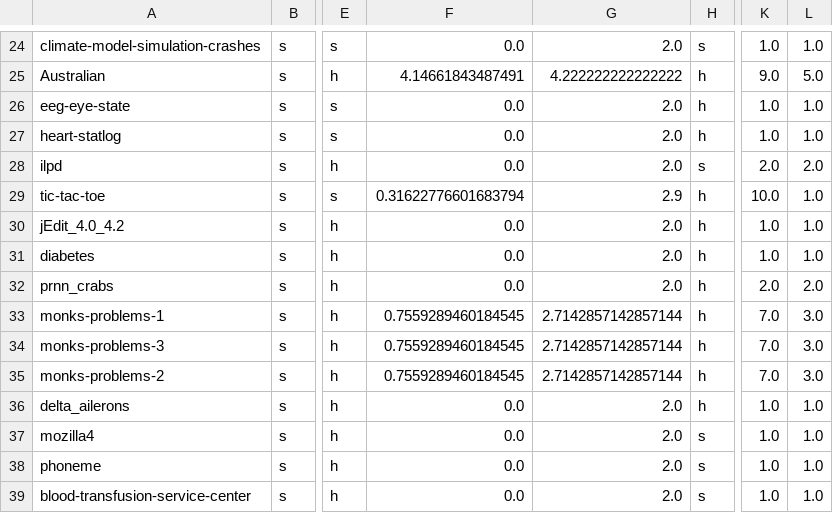
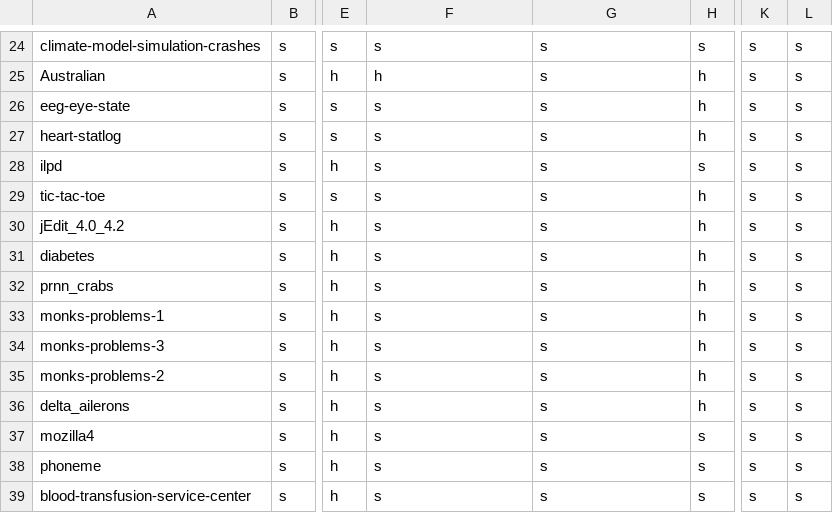
Before and after one commit to aanonymoussearch/xai_benchmark, a CSV file: Openml/df_properties_binarized.csv, drawn as a sheet; only a part is shown, gaps mark what is left out; the diff covers the shown part only; the diff names each change by its address in the sheet, - before the commit and + after, or states it on an @@ line.

```diff
--- a/Openml/df_properties_binarized.csv
+++ b/Openml/df_properties_binarized.csv
-F24: 0.0
+F24: s
-G24: 2.0
+G24: s
-K24: 1.0
+K24: s
-L24: 1.0
+L24: s
-F25: 4.14661843487491
+F25: h
-G25: 4.222222222222222
+G25: s
-K25: 9.0
+K25: s
-L25: 5.0
+L25: s
-F26:F28: 0.0
+F26:F28: s
-G26:G28: 2.0
+G26:G28: s
-K26:K27: 1.0
+K26:K27: s
-L26:L27: 1.0
+L26:L27: s
-K28: 2.0
+K28: s
-L28: 2.0
+L28: s
-F29: 0.31622776601683794
+F29: s
-G29: 2.9
+G29: s
-K29: 10.0
+K29: s
-L29:L31: 1.0
+L29:L31: s
-F30:F32: 0.0
+F30:F32: s
-G30:G32: 2.0
+G30:G32: s
-K30:K31: 1.0
+K30:K31: s
-K32: 2.0
+K32: s
-L32: 2.0
+L32: s
-F33:F35: 0.7559289460184545
+F33:F35: s
-G33:G35: 2.7142857142857144
+G33:G35: s
-K33:K35: 7.0
+K33:K35: s
-L33:L35: 3.0
+L33:L35: s
-F36:F39: 0.0
+F36:F39: s
-G36:G39: 2.0
+G36:G39: s
-K36:K39: 1.0
+K36:K39: s
-L36:L39: 1.0
+L36:L39: s
```
Also changed, not shown: 100 edited cells elsewhere in this file, 41 other files.
